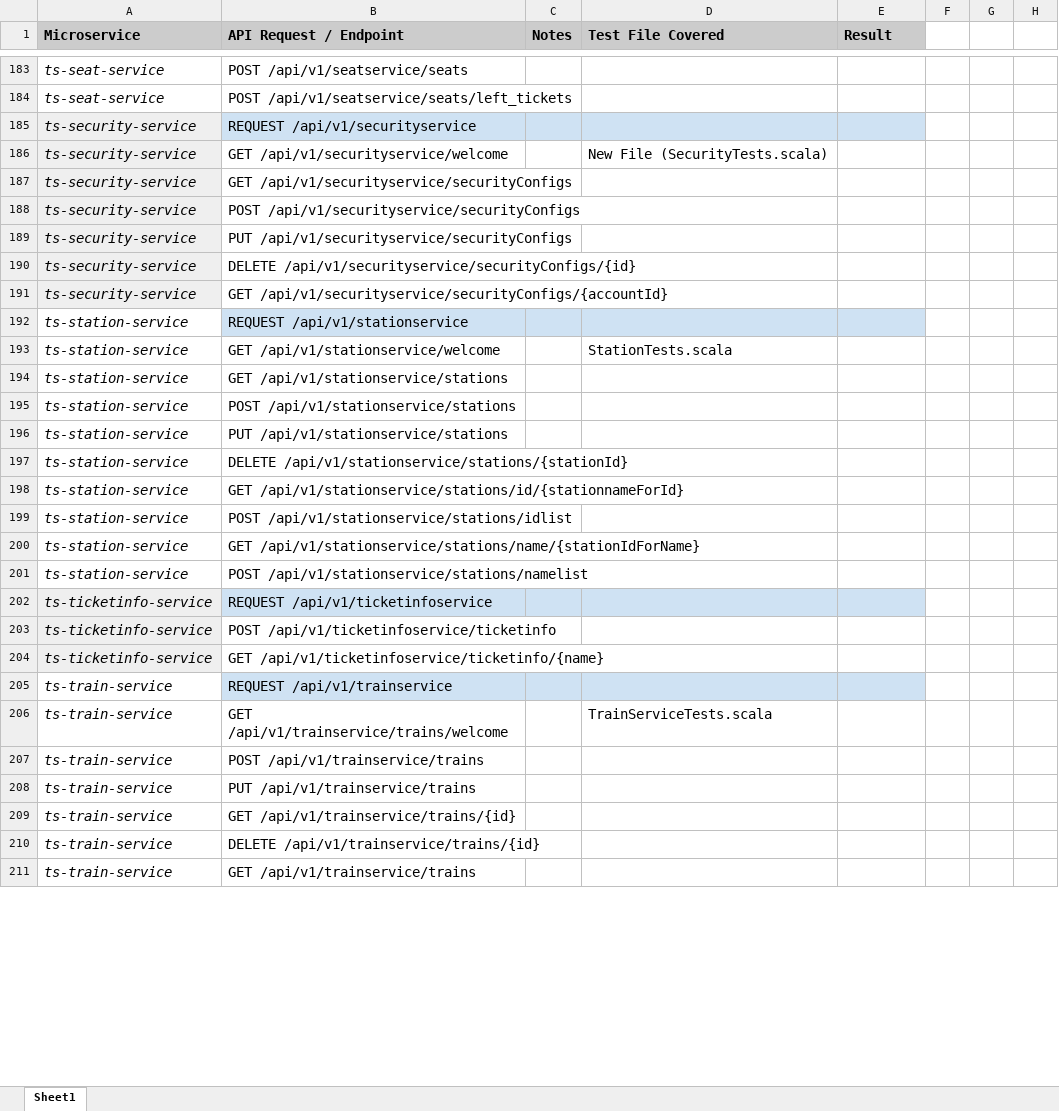
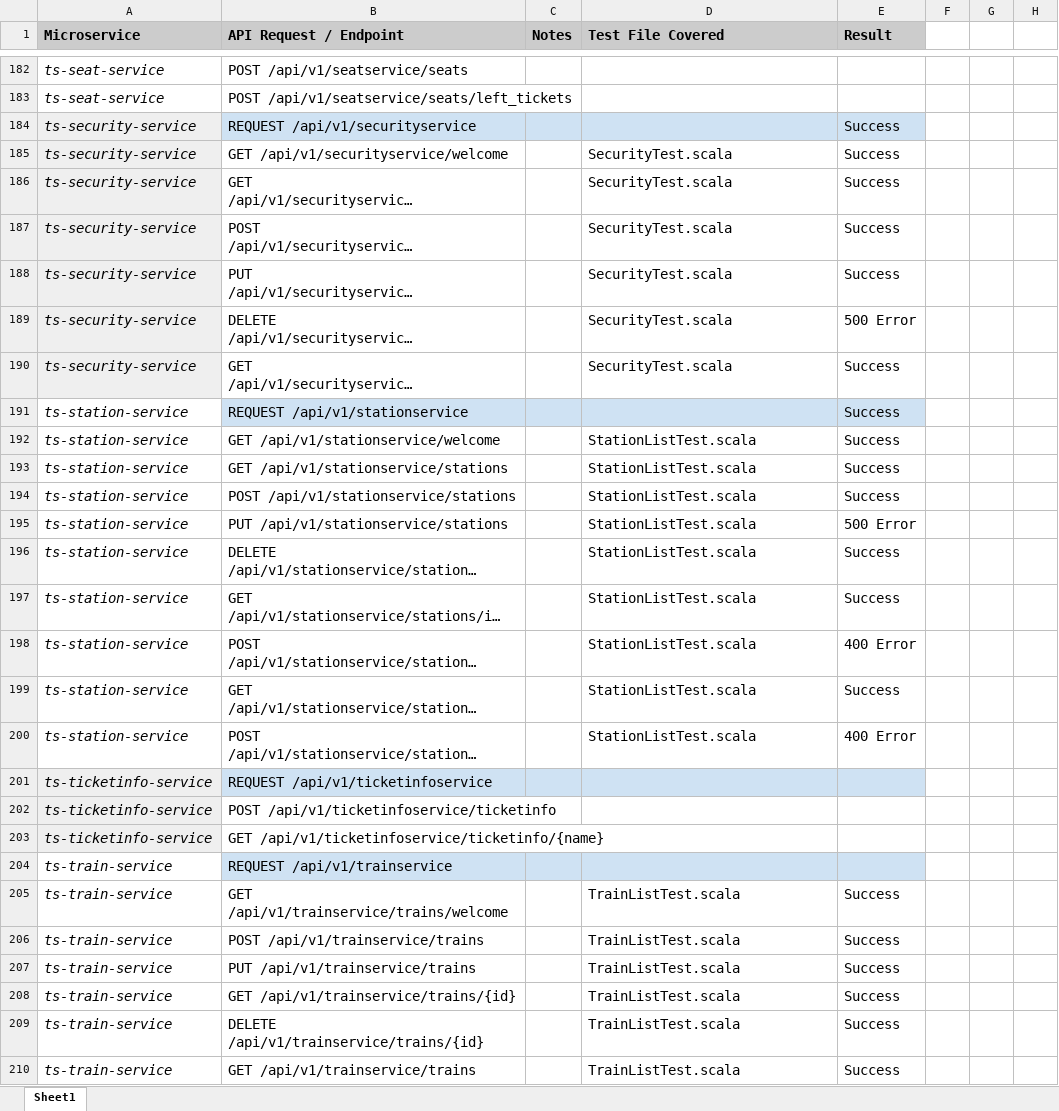
Before and after one commit to cloudhubs/microservice-tests, an Excel workbook: Gatling/Gatling_TrainTicket/TrainTicket Endpoint Version Control.xlsx, sheet Sheet1, drawn as a sheet; only a part is shown, gaps mark what is left out; long unchanged cells end in …; values as stored, in another font and other column widths than the file's, no borders; charts and pictures not drawn; addresses are those after the commit; the diff covers the shown part only; the diff names each change by its address in the sheet, - before the commit and + after, or states it on an @@ line.

```diff
--- a/Gatling/Gatling_TrainTicket/TrainTicket Endpoint Version Control.xlsx (sheet Sheet1)
+++ b/Gatling/Gatling_TrainTicket/TrainTicket Endpoint Version Control.xlsx (sheet Sheet1)
-E184:E188 (Result): (empty)
+E184:E188 (Result): Success
-D185 (Test File Covered): New File (SecurityTests.scala)
+D185 (Test File Covered): SecurityTest.scala
-D186:D190 (Test File Covered): (empty)
+D186:D190 (Test File Covered): SecurityTest.scala
-E189 (Result): (empty)
+E189 (Result): 500 Error
-E190:E194 (Result): (empty)
+E190:E194 (Result): Success
-D192 (Test File Covered): StationTests.scala
+D192 (Test File Covered): StationListTest.scala
-D193:D200 (Test File Covered): (empty)
+D193:D200 (Test File Covered): StationListTest.scala
-E195 (Result): (empty)
+E195 (Result): 500 Error
-E196:E197 (Result): (empty)
+E196:E197 (Result): Success
-E198 (Result): (empty)
+E198 (Result): 400 Error
-E199 (Result): (empty)
+E199 (Result): Success
-E200 (Result): (empty)
+E200 (Result): 400 Error
-D205 (Test File Covered): TrainServiceTests.scala
+D205 (Test File Covered): TrainListTest.scala
-E205:E210 (Result): (empty)
+E205:E210 (Result): Success
-D206:D210 (Test File Covered): (empty)
+D206:D210 (Test File Covered): TrainListTest.scala
```
Also changed, not shown: 1 removed row and 290 edited cells elsewhere in this sheet.
